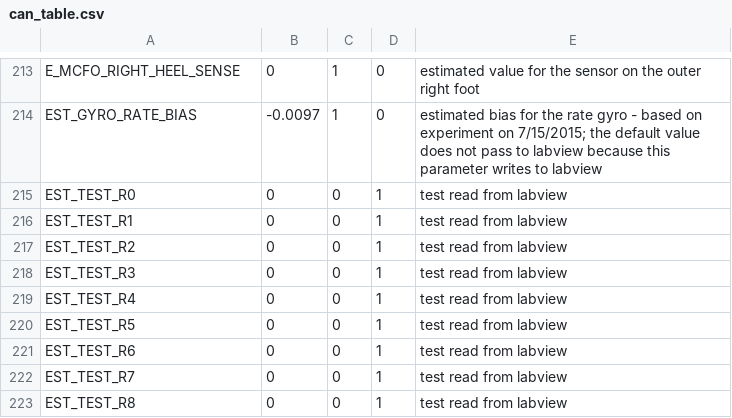
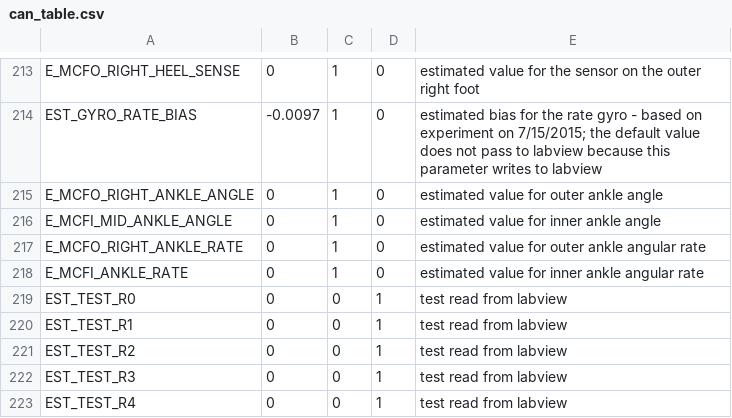
Before and after one commit to RuinaLab/Ranger, a CSV file: Ranger/Control/Ranger_Configuration/can_table.csv, drawn as a sheet; only a part is shown, gaps mark what is left out; the shorter side is filled out with more unchanged rows; the diff names each change by its address in the sheet, - before the commit and + after, or states it on an @@ line.

Commit message:
Implemented the new PD controller and tested FSM
new PD controller works well with old kd and kp values;
need to do more tests on FSM

```diff
--- a/Ranger/Control/Ranger_Configuration/can_table.csv
+++ b/Ranger/Control/Ranger_Configuration/can_table.csv
+row 215: E_MCFO_RIGHT_ANKLE_ANGLE | 0 | 1 | 0 | estimated value for outer ankle angle
+row 216: E_MCFI_MID_ANKLE_ANGLE | 0 | 1 | 0 | estimated value for inner ankle angle
+row 217: E_MCFO_RIGHT_ANKLE_RATE | 0 | 1 | 0 | estimated value for outer ankle angular rate
+row 218: E_MCFI_ANKLE_RATE | 0 | 1 | 0 | estimated value for inner ankle angular rate
```
Also changed, not shown: 11 other files.
